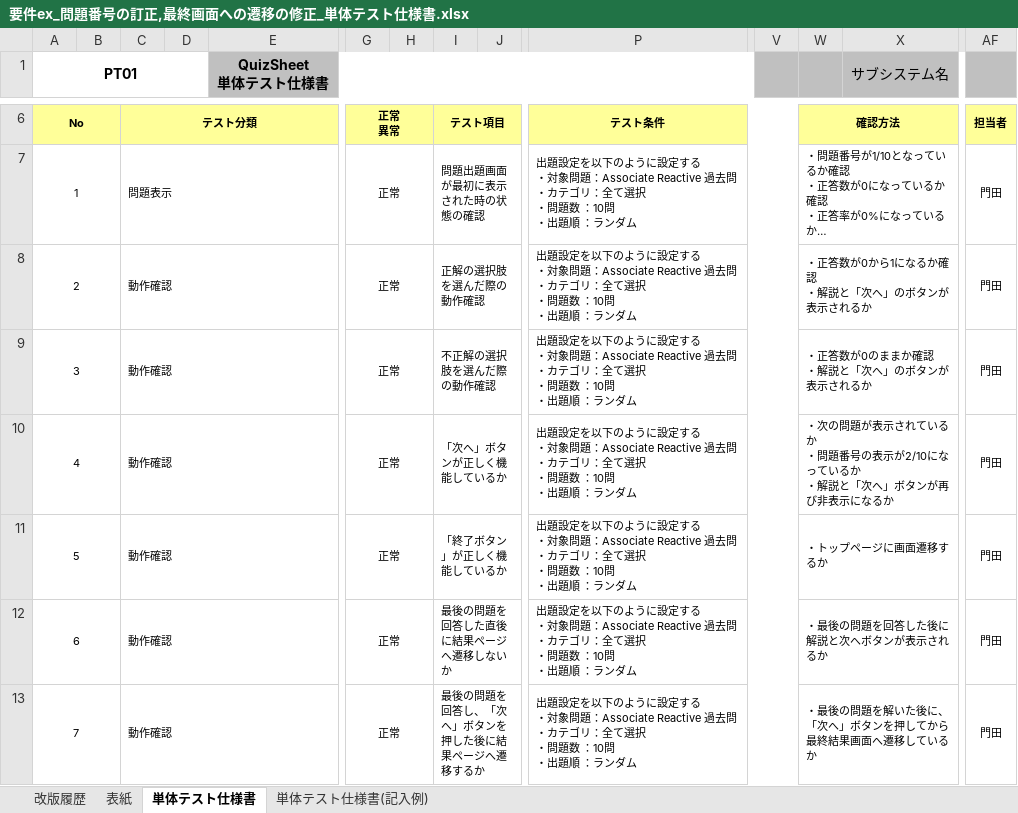
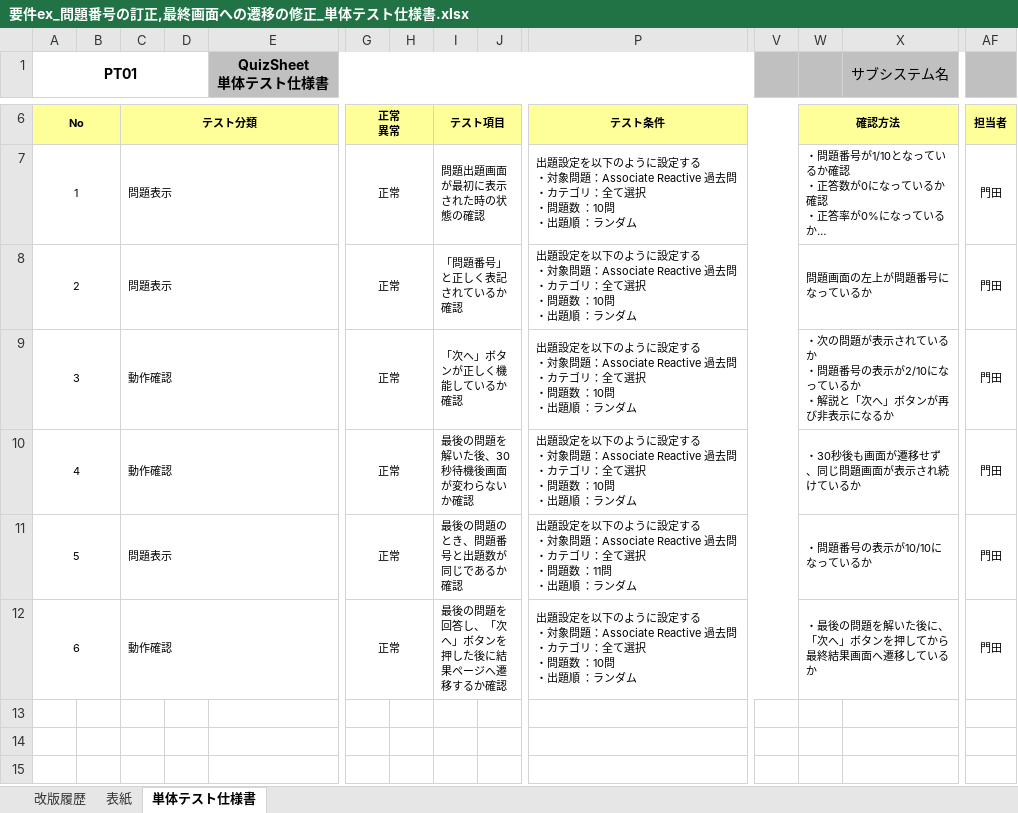
Before and after one commit to outsystems-learning-team/quizsheet, an Excel workbook: 要件ex_テスト/要件ex_問題番号の訂正,最終画面への遷移の修正_単体テスト仕様書.xlsx, sheet 単体テスト仕様書, drawn as a sheet; only a part is shown, gaps mark what is left out; long unchanged cells end in …; values as stored, in another font and other column widths than the file's, no borders; removed rows and columns are numbered as before the commit, all else as after; rows hold the shown columns only; ↵ is a line break in a cell; the diff names each change by its address in the sheet, - before the commit and + after, or states it on an @@ line.

Commit message:
単体テスト仕様書の修正、画像エビデンスファイルの追加

```diff
--- a/要件ex_テスト/要件ex_問題番号の訂正,最終画面への遷移の修正_単体テスト仕様書.xlsx (sheet 単体テスト仕様書)
+++ b/要件ex_テスト/要件ex_問題番号の訂正,最終画面への遷移の修正_単体テスト仕様書.xlsx (sheet 単体テスト仕様書)
-sheet tab: 単体テスト仕様書(記入例)
-C8: 動作確認
+C8: 問題表示
-I8: 正解の選択肢を選んだ際の動作確認
+I8: 「問題番号」と正しく表記されているか確認
-W8: ・正答数が0から1になるか確認 ↵ ・解説と「次へ」のボタンが表示されるか
+W8: 問題画面の左上が問題番号になっているか
-row 9: 3 |  | 動作確認 |  |  | 正常 |  | 不正解の選択肢を選んだ際の動作確認 |  | 出題設定を以下のように設定する ↵ ・対象問題：Associate Reactive 過去問 ↵ ・カテゴリ：全て選択 ↵ ・問題数 ：10問 ↵ ・出題順 ：ランダム |  | ・正答数が0のままか確認 ↵ ・解説と「次へ」のボタンが表示されるか |  | 門田
@@ column A (PT01) renumbered from row 9 down @@
-I9: 「次へ」ボタンが正しく機能しているか
+I9: 「次へ」ボタンが正しく機能しているか確認
-row 11: 5 |  | 動作確認 |  |  | 正常 |  | 「終了ボタン」が正しく機能しているか |  | 出題設定を以下のように設定する ↵ ・対象問題：Associate Reactive 過去問 ↵ ・カテゴリ：全て選択 ↵ ・問題数 ：10問 ↵ ・出題順 ：ランダム |  | ・トップページに画面遷移するか |  | 門田
-I10: 最後の問題を回答した直後に結果ページへ遷移しないか
+I10: 最後の問題を解いた後、30秒待機後画面が変わらないか確認
-W10: ・最後の問題を回答した後に解説と次へボタンが表示されるか
+W10: ・30秒後も画面が遷移せず、同じ問題画面が表示され続けているか
+row 11: 5 |  | 問題表示 |  |  | 正常 |  | 最後の問題のとき、問題番号と出題数が同じであるか確認 |  | 出題設定を以下のように設定する ↵ ・対象問題：Associate Reactive 過去問 ↵ ・カテゴリ：全て選択 ↵ ・問題数 ：11問 ↵ ・出題順 ：ランダム |  | ・問題番号の表示が10/10になっているか |  | 門田
-I12: 最後の問題を回答し、「次へ」ボタンを押した後に結果ページへ遷移するか
+I12: 最後の問題を回答し、「次へ」ボタンを押した後に結果ページへ遷移するか確認
```
Also changed, not shown: charts or pictures, 1 other file.
